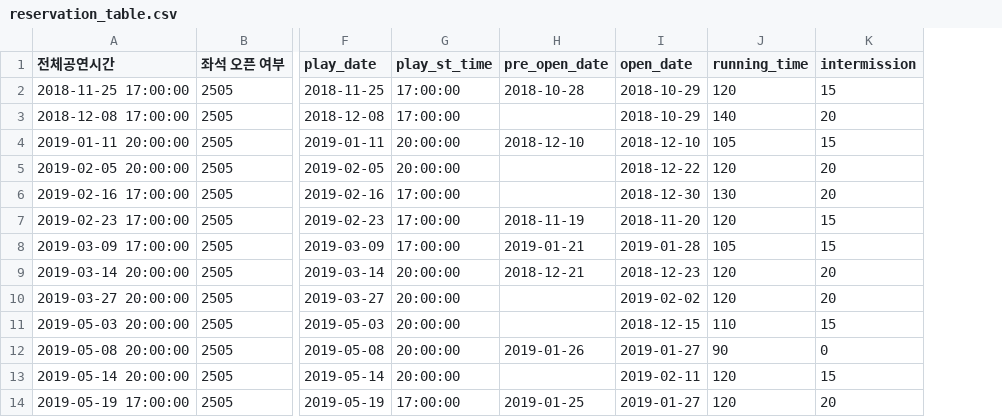
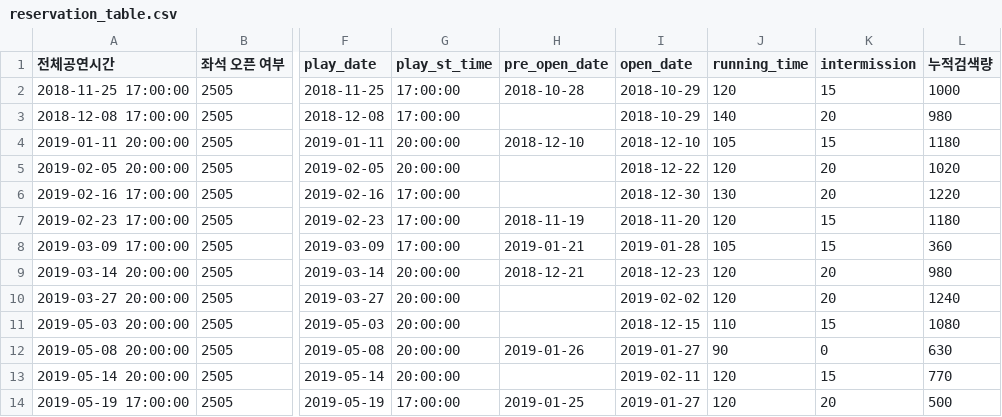
Before and after one commit to yonghyeun/BigContest-CocenrtHall, a CSV file: data/reservation_table.csv, drawn as a sheet; only a part is shown, gaps mark what is left out; the diff names each change by its address in the sheet, - before the commit and + after, or states it on an @@ line.

```diff
--- a/data/reservation_table.csv
+++ b/data/reservation_table.csv
+column L (누적검색량), rows 2-14: 1000 | 980 | 1180 | 1020 | 1220 | 1180 | 360 | 980 | 1240 | 1080 | 630 | 770 | 500
```
Also changed, not shown: 1 other file.
